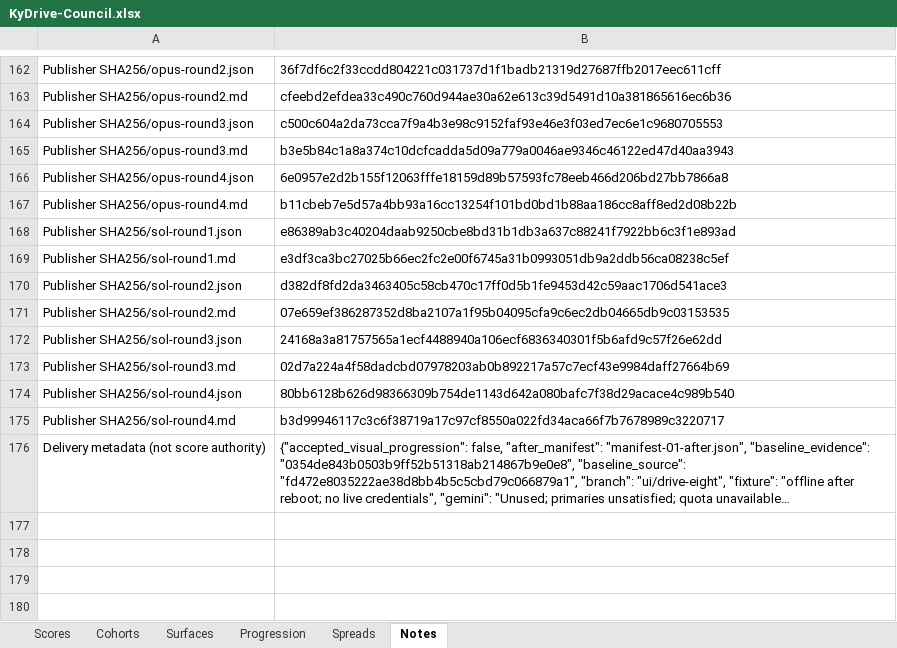
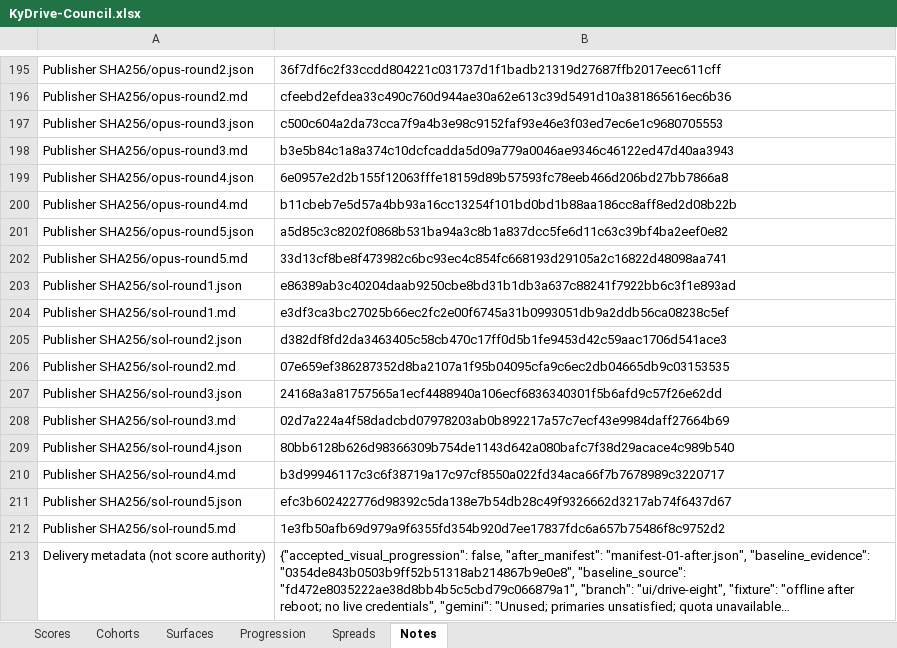
Before and after one commit to Busnes-app/kydrive-server, an Excel workbook: docs/ui-drive-eight/KyDrive-Council.xlsx, sheet Notes, drawn as a sheet; only a part is shown, gaps mark what is left out; long unchanged cells end in …; values as stored, in another font and other column widths than the file's, no borders; the diff covers the shown part only; the diff names each change by its address in the sheet, - before the commit and + after, or states it on an @@ line.

Commit message:
accept drive visual progression with round five evidence
Preserve independently frozen Opus8.19 and Sol8.67 scores, exact arithmetic and final workbook. Apply the owner’s Opus-only8.2 gate, retain measured residuals and stop cosmetic iteration; close the owned local fixture while hosted CI and security remain separate.

```diff
--- a/docs/ui-drive-eight/KyDrive-Council.xlsx (sheet Notes)
+++ b/docs/ui-drive-eight/KyDrive-Council.xlsx (sheet Notes)
+row 201: Publisher SHA256/opus-round5.json | a5d85c3c8202f0868b531ba94a3c8b1a837dcc5fe6d11c63c39bf4ba2eef0e82
+row 202: Publisher SHA256/opus-round5.md | 33d13cf8be8f473982c6bc93ec4c854fc668193d29105a2c16822d48098aa741
+row 211: Publisher SHA256/sol-round5.json | efc3b602422776d98392c5da138e7b54db28c49f9326662d3217ab74f6437d67
+row 212: Publisher SHA256/sol-round5.md | 1e3fb50afb69d979a9f6355fd354b920d7ee17837fdc6a657b75486f8c9752d2
```
Also changed, not shown: 33 added rows elsewhere in this sheet, sheet Spreads, sheet Scores, sheet Surfaces, sheet Cohorts, sheet Progression, 14 other files.
